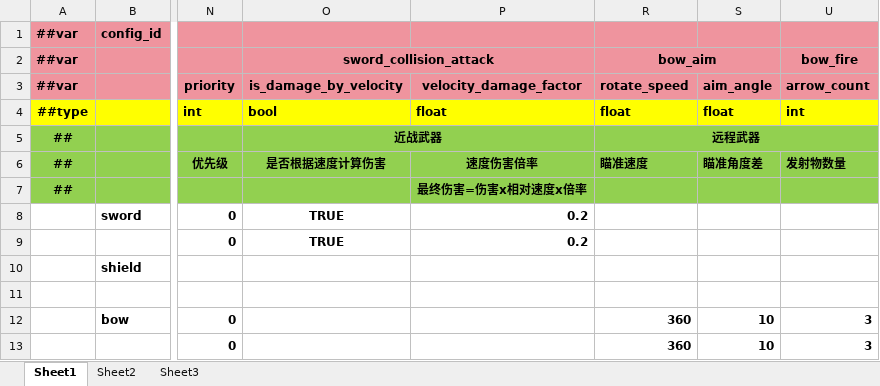
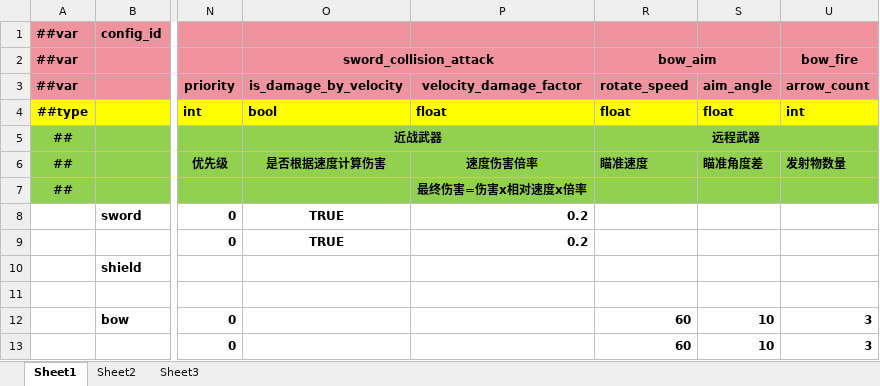
Before and after one commit to INSSRumia/TEngine, an Excel workbook: Configs/GameConfig/Datas/equip.xlsx, sheet Sheet1, drawn as a sheet; only a part is shown, gaps mark what is left out; values as stored, in another font and other column widths than the file's, no borders; the diff names each change by its address in the sheet, - before the commit and + after, or states it on an @@ line.

```diff
--- a/Configs/GameConfig/Datas/equip.xlsx (sheet Sheet1)
+++ b/Configs/GameConfig/Datas/equip.xlsx (sheet Sheet1)
-R12:R13 (rotate_speed): 360
+R12:R13 (rotate_speed): 60
```
Also changed, not shown: Configs/GameConfig/Datas/marble.xlsx, 18 other files.
